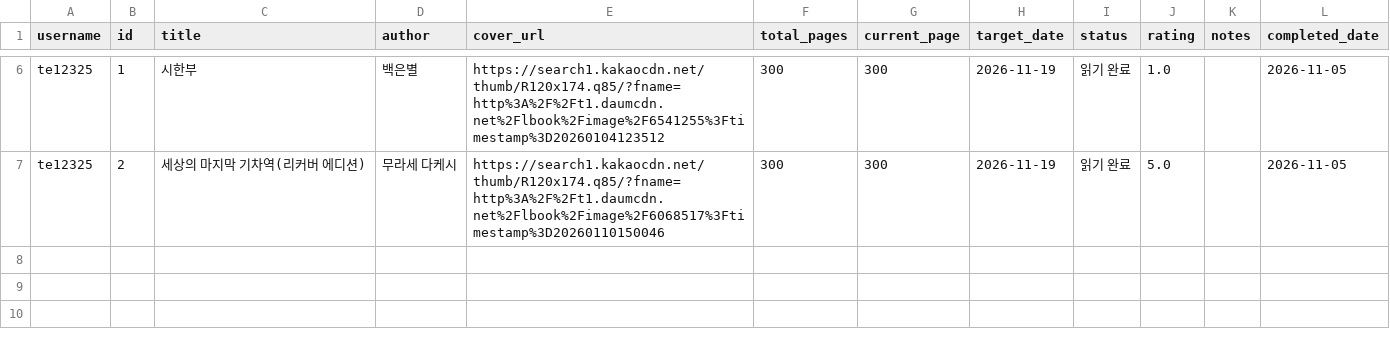
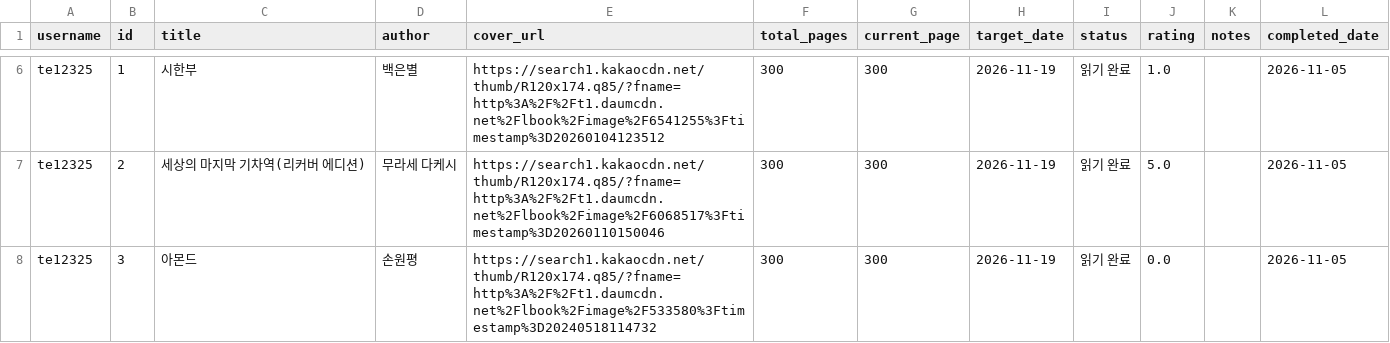
Before and after one commit to te12325/webprogram, a CSV file: user_books.csv, drawn as a sheet; only a part is shown, gaps mark what is left out.

Commit message:
Update books for te12325

```diff
--- a/user_books.csv
+++ b/user_books.csv
@@ -7 +7,2 @@ te12325,1,시한부,백은별,https://search1.kakaocdn.net/thumb/R120x174.q85/?f
 te12325,2,세상의 마지막 기차역(리커버 에디션),무라세 다케시,https://search1.kakaocdn.net/thumb/R120x174.q85/?fname=http%3A%2F%2Ft1.daumcdn.net%2Flbook%2Fimage%2F6068517%3Ftimestamp%3D20260110150046,300,300,2026-11-19,읽기 완료,5.0,,2026-11-05
+te12325,3,아몬드,손원평,https://search1.kakaocdn.net/thumb/R120x174.q85/?fname=http%3A%2F%2Ft1.daumcdn.net%2Flbook%2Fimage%2F533580%3Ftimestamp%3D20240518114732,300,300,2026-11-19,읽기 완료,0.0,,2026-11-05
```
